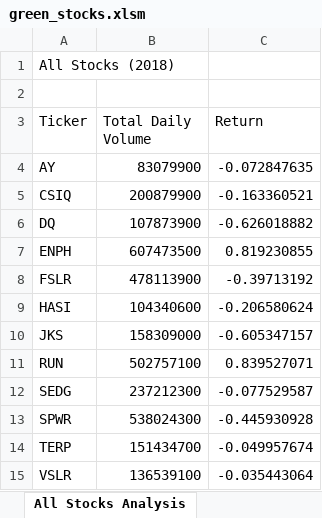
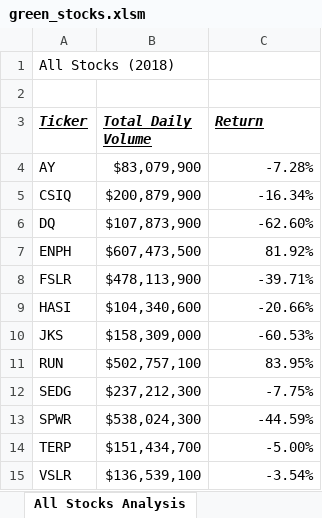
Before and after one commit to bmr209/stock-analysis, an Excel workbook: green_stocks.xlsm, sheet All Stocks Analysis, drawn as a sheet; values as stored, in another font and other column widths than the file's, no borders; the diff names each change by its address in the sheet, - before the commit and + after, or states it on an @@ line.

Commit message:
Add files via upload

```diff
--- a/green_stocks.xlsm (sheet All Stocks Analysis)
+++ b/green_stocks.xlsm (sheet All Stocks Analysis)
@@ A3:C3 bold: off → on, italic: off → on, underline: off → on @@
-B4 (Total Daily Volume): 83079900
+B4 (Total Daily Volume): $83,079,900
-C4 (Return): -0.072847635
+C4 (Return): -7.28%
-B5 (Total Daily Volume): 200879900
+B5 (Total Daily Volume): $200,879,900
-C5 (Return): -0.163360521
+C5 (Return): -16.34%
-B6 (Total Daily Volume): 107873900
+B6 (Total Daily Volume): $107,873,900
-C6 (Return): -0.626018882
+C6 (Return): -62.60%
-B7 (Total Daily Volume): 607473500
+B7 (Total Daily Volume): $607,473,500
-C7 (Return): 0.819230855
+C7 (Return): 81.92%
-B8 (Total Daily Volume): 478113900
+B8 (Total Daily Volume): $478,113,900
-C8 (Return): -0.39713192
+C8 (Return): -39.71%
-B9 (Total Daily Volume): 104340600
+B9 (Total Daily Volume): $104,340,600
-C9 (Return): -0.206580624
+C9 (Return): -20.66%
-B10 (Total Daily Volume): 158309000
+B10 (Total Daily Volume): $158,309,000
-C10 (Return): -0.605347157
+C10 (Return): -60.53%
-B11 (Total Daily Volume): 502757100
+B11 (Total Daily Volume): $502,757,100
-C11 (Return): 0.839527071
+C11 (Return): 83.95%
-B12 (Total Daily Volume): 237212300
+B12 (Total Daily Volume): $237,212,300
-C12 (Return): -0.077529587
+C12 (Return): -7.75%
-B13 (Total Daily Volume): 538024300
+B13 (Total Daily Volume): $538,024,300
-C13 (Return): -0.445930928
+C13 (Return): -44.59%
-B14 (Total Daily Volume): 151434700
+B14 (Total Daily Volume): $151,434,700
-C14 (Return): -0.049957674
+C14 (Return): -5.00%
-B15 (Total Daily Volume): 136539100
+B15 (Total Daily Volume): $136,539,100
-C15 (Return): -0.035443064
+C15 (Return): -3.54%
```
Also changed, not shown: charts or pictures.
